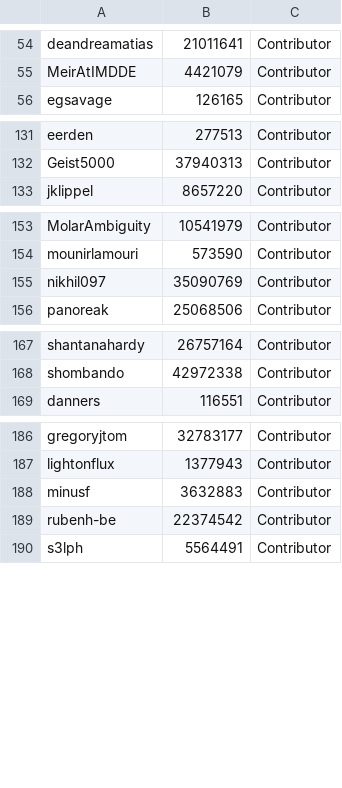
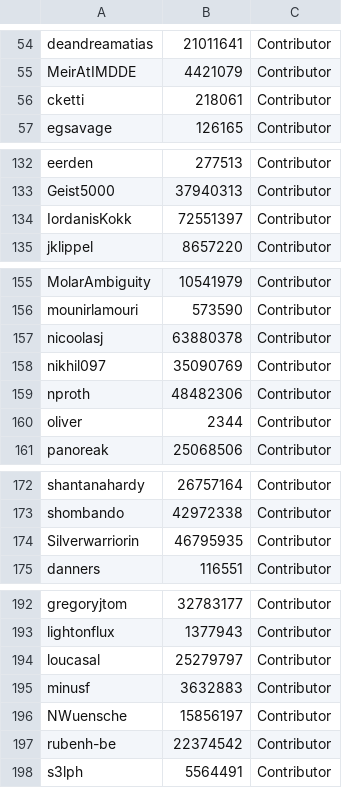
Before and after one commit to kairosmeer/AntennaPod, a CSV file: app/src/main/assets/developers.csv, drawn as a sheet; only a part is shown, gaps mark what is left out; the diff covers the shown part only.

```diff
--- a/app/src/main/assets/developers.csv
+++ b/app/src/main/assets/developers.csv
@@ -55,2 +55,3 @@ deandreamatias;21011641;Contributor
 MeirAtIMDDE;4421079;Contributor
+cketti;218061;Contributor
 egsavage;126165;Contributor
@@ -132,2 +133,3 @@ eerden;277513;Contributor
 Geist5000;37940313;Contributor
+IordanisKokk;72551397;Contributor
 jklippel;8657220;Contributor
@@ -154,3 +156,6 @@ MolarAmbiguity;10541979;Contributor
 mounirlamouri;573590;Contributor
+nicoolasj;63880378;Contributor
 nikhil097;35090769;Contributor
+nproth;48482306;Contributor
+oliver;2344;Contributor
 panoreak;25068506;Contributor
@@ -168,2 +173,3 @@ shantanahardy;26757164;Contributor
 shombando;42972338;Contributor
+Silverwarriorin;46795935;Contributor
 danners;116551;Contributor
@@ -187,3 +193,5 @@ gregoryjtom;32783177;Contributor
 lightonflux;1377943;Contributor
+loucasal;25279797;Contributor
 minusf;3632883;Contributor
+NWuensche;15856197;Contributor
 rubenh-be;22374542;Contributor
```
Also changed, not shown: 1 moved row elsewhere in this file, app/src/main/assets/translators.csv, 2 other files.
